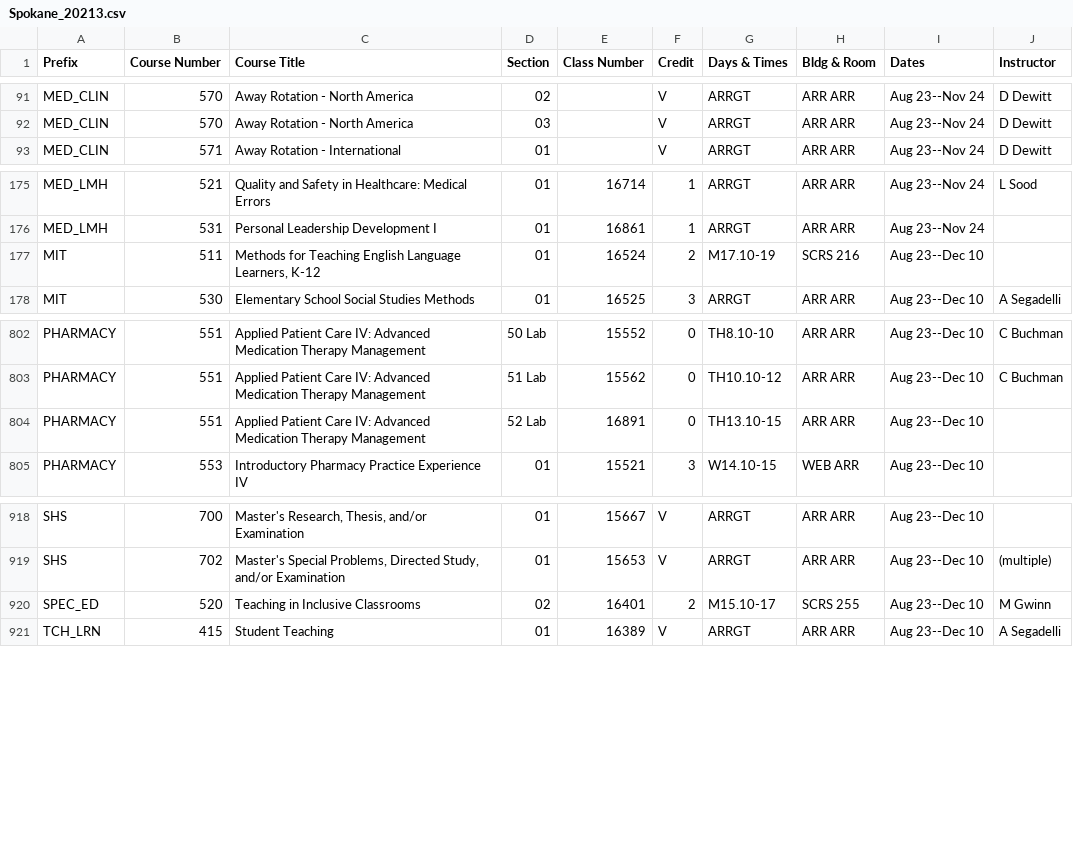
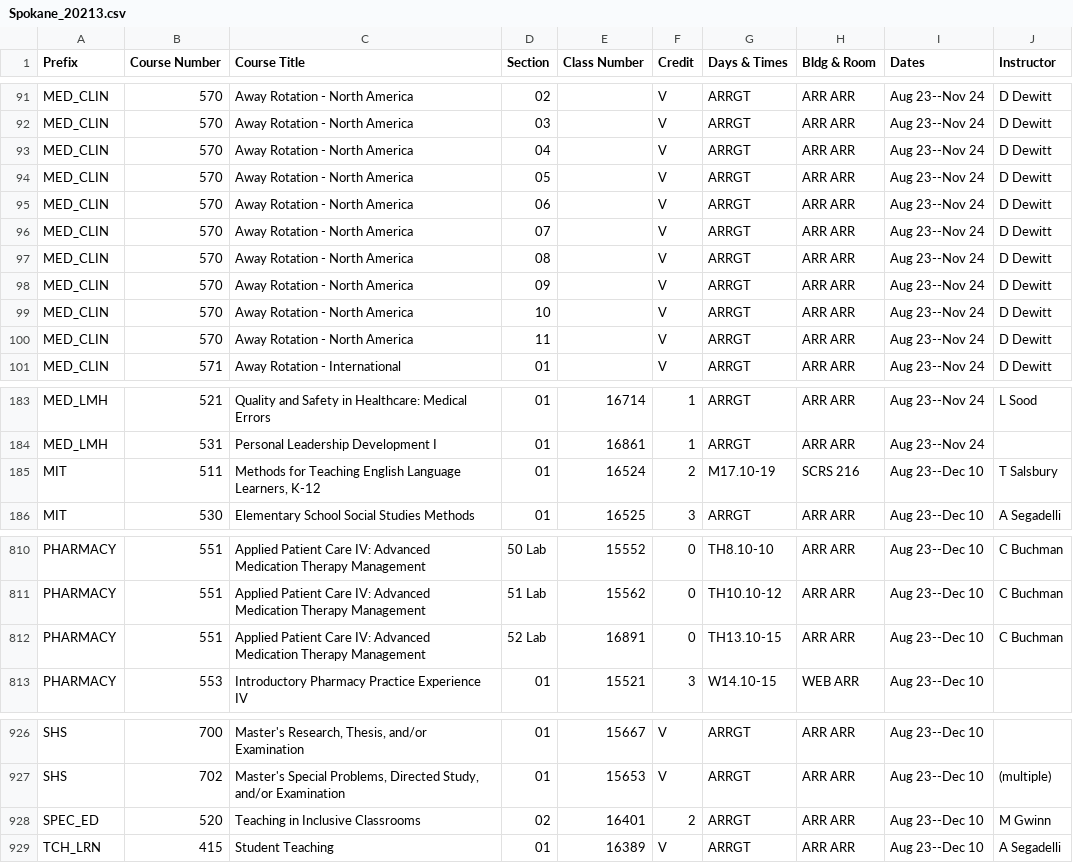
Before and after one commit to shinyamagami/WSU_courses, a CSV file: outputs/Spokane_20213.csv, drawn as a sheet; only a part is shown, gaps mark what is left out.

```diff
--- a/outputs/Spokane_20213.csv
+++ b/outputs/Spokane_20213.csv
@@ -92,2 +92,10 @@ MED_CLIN,570,Away Rotation - North America,02,"",V,ARRGT,ARR ARR,Aug 23--Nov 24,
 MED_CLIN,570,Away Rotation - North America,03,"",V,ARRGT,ARR ARR,Aug 23--Nov 24,D Dewitt
+MED_CLIN,570,Away Rotation - North America,04,"",V,ARRGT,ARR ARR,Aug 23--Nov 24,D Dewitt
+MED_CLIN,570,Away Rotation - North America,05,"",V,ARRGT,ARR ARR,Aug 23--Nov 24,D Dewitt
+MED_CLIN,570,Away Rotation - North America,06,"",V,ARRGT,ARR ARR,Aug 23--Nov 24,D Dewitt
+MED_CLIN,570,Away Rotation - North America,07,"",V,ARRGT,ARR ARR,Aug 23--Nov 24,D Dewitt
+MED_CLIN,570,Away Rotation - North America,08,"",V,ARRGT,ARR ARR,Aug 23--Nov 24,D Dewitt
+MED_CLIN,570,Away Rotation - North America,09,"",V,ARRGT,ARR ARR,Aug 23--Nov 24,D Dewitt
+MED_CLIN,570,Away Rotation - North America,10,"",V,ARRGT,ARR ARR,Aug 23--Nov 24,D Dewitt
+MED_CLIN,570,Away Rotation - North America,11,"",V,ARRGT,ARR ARR,Aug 23--Nov 24,D Dewitt
 MED_CLIN,571,Away Rotation - International,01,"",V,ARRGT,ARR ARR,Aug 23--Nov 24,D Dewitt
@@ -176,3 +184,3 @@ MED_LMH,521,Quality and Safety in Healthcare: Medical Errors,01,16714,1,ARRGT,AR
 MED_LMH,531,Personal Leadership Development I,01,16861,1,ARRGT,ARR ARR,Aug 23--Nov 24,""
-MIT,511,"Methods for Teaching English Language Learners, K-12",01,16524,2,M17.10-19,SCRS 216,Aug 23--Dec 10,""
+MIT,511,"Methods for Teaching English Language Learners, K-12",01,16524,2,M17.10-19,SCRS 216,Aug 23--Dec 10,T Salsbury
 MIT,530,Elementary School Social Studies Methods,01,16525,3,ARRGT,ARR ARR,Aug 23--Dec 10,A Segadelli
@@ -803,3 +811,3 @@ PHARMACY,551,Applied Patient Care IV: Advanced Medication Therapy Management,50
 PHARMACY,551,Applied Patient Care IV: Advanced Medication Therapy Management,51 Lab,15562,0,TH10.10-12,ARR ARR,Aug 23--Dec 10,C Buchman
-PHARMACY,551,Applied Patient Care IV: Advanced Medication Therapy Management,52 Lab,16891,0,TH13.10-15,ARR ARR,Aug 23--Dec 10,""
+PHARMACY,551,Applied Patient Care IV: Advanced Medication Therapy Management,52 Lab,16891,0,TH13.10-15,ARR ARR,Aug 23--Dec 10,C Buchman
 PHARMACY,553,Introductory Pharmacy Practice Experience IV,01,15521,3,W14.10-15,WEB ARR,Aug 23--Dec 10,""
@@ -919,3 +927,3 @@ SHS,700,"Master's Research, Thesis, and/or Examination",01,15667,V,ARRGT,ARR ARR
 SHS,702,"Master's Special Problems, Directed Study, and/or Examination",01,15653,V,ARRGT,ARR ARR,Aug 23--Dec 10,(multiple)
-SPEC_ED,520,Teaching in Inclusive Classrooms,02,16401,2,M15.10-17,SCRS 255,Aug 23--Dec 10,M Gwinn
+SPEC_ED,520,Teaching in Inclusive Classrooms,02,16401,2,ARRGT,ARR ARR,Aug 23--Dec 10,M Gwinn
 TCH_LRN,415,Student Teaching,01,16389,V,ARRGT,ARR ARR,Aug 23--Dec 10,A Segadelli
```
Also changed, not shown: outputs/DDP_20213.csv, outputs/Everett_20213.csv, 7 other files.
